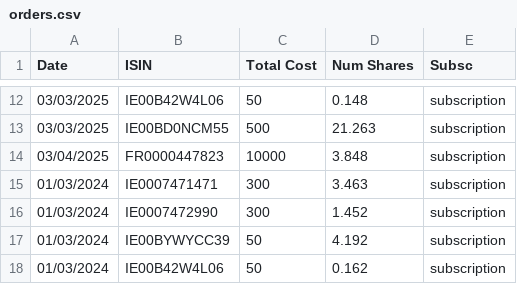
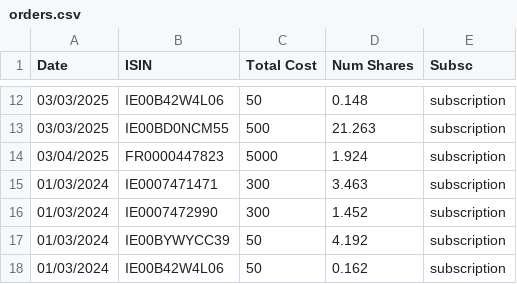
Before and after one commit to aresta/Finances, a CSV file: src/defaults/orders.csv, drawn as a sheet; only a part is shown, gaps mark what is left out.

```diff
--- a/src/defaults/orders.csv
+++ b/src/defaults/orders.csv
@@ -13,3 +13,3 @@ Date,ISIN,Total Cost,Num Shares,Subsc
 03/03/2025,IE00BD0NCM55,500,21.263,subscription
-03/04/2025,FR0000447823,10000,3.848,subscription
+03/04/2025,FR0000447823,5000,1.924,subscription
 01/03/2024,IE0007471471,300,3.463,subscription
```
Also changed, not shown: 4 other files.
